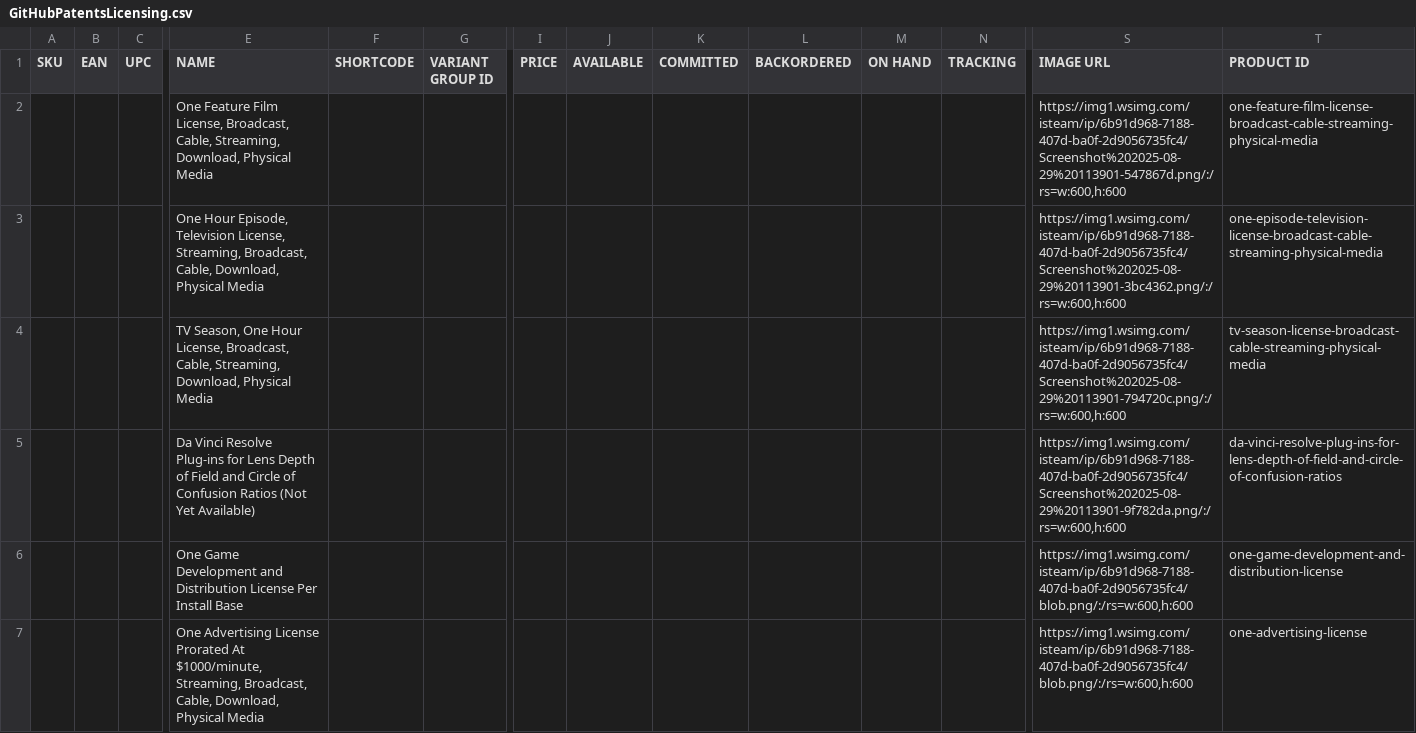
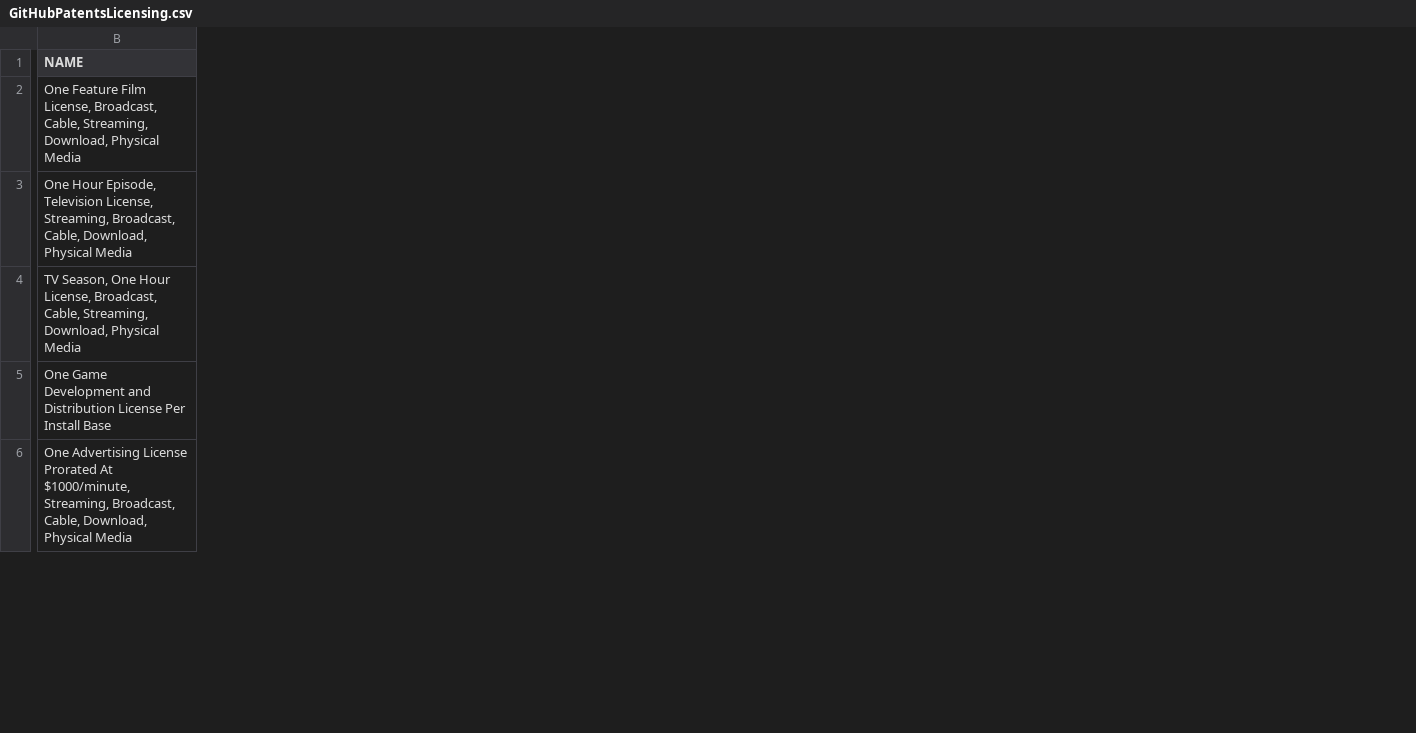
Before and after one commit to alabcoat/Patent-Licensing-Read-Me, a CSV file: GitHubPatentsLicensing.csv, drawn as a sheet; only a part is shown, gaps mark what is left out; removed rows and columns are numbered as before the commit, all else as after; rows hold the shown columns only; the diff covers the shown part only; the diff names each change by its address in the sheet, - before the commit and + after, or states it on an @@ line.

Commit message:
Add files via upload

```diff
--- a/GitHubPatentsLicensing.csv
+++ b/GitHubPatentsLicensing.csv
-column A (SKU), empty
-column B (EAN), empty
-column C (UPC), empty
-column F (SHORTCODE), empty
-column G (VARIANT GROUP ID), empty
-column I (PRICE), empty
-column J (AVAILABLE), empty
-column K (COMMITTED), empty
-column L (BACKORDERED), empty
-column M (ON HAND), empty
-column N (TRACKING), empty
-column S (IMAGE URL), rows 2-4: https://img1.wsimg.com/isteam/ip/6b91d968-7188-407d-ba0f-2d9056735fc4/Screenshot%202025-08-29%20113901-547867d.png/:/rs=w:600,h:600 | https://img1.wsimg.com/isteam/ip/6b91d968-7188-407d-ba0f-2d9056735fc4/Screenshot%202025-08-29%20113901-3bc4362.png/:/rs=w:600,h:600 | https://img1.wsimg.com/isteam/ip/6b91d968-7188-407d-ba0f-2d9056735fc4/Screenshot%202025-08-29%20113901-794720c.png/:/rs=w:600,h:600; rows 6-7: https://img1.wsimg.com/isteam/ip/6b91d968-7188-407d-ba0f-2d9056735fc4/blob.png/:/rs=w:600,h:600 | https://img1.wsimg.com/isteam/ip/6b91d968-7188-407d-ba0f-2d9056735fc4/blob.png/:/rs=w:600,h:600
-column T (PRODUCT ID), rows 2-4: one-feature-film-license-broadcast-cable-streaming-physical-media | one-episode-television-license-broadcast-cable-streaming-physical-media | tv-season-license-broadcast-cable-streaming-physical-media; rows 6-7: one-game-development-and-distribution-license | one-advertising-license
-row 5:  |  |  | Da Vinci Resolve Plug-ins for Lens Depth of Field and Circle of Confusion Ratios (Not Yet Available) |  |  |  |  |  |  |  |  | https://img1.wsimg.com/isteam/ip/6b91d968-7188-407d-ba0f-2d9056735fc4/Screenshot%202025-08-29%20113901-9f782da.png/:/rs=w:600,h:600 | da-vinci-resolve-plug-ins-for-lens-depth-of-field-and-circle-of-confusion-ratios
```
Also changed, not shown: 4 removed columns and 3 edited cells elsewhere in this file.
